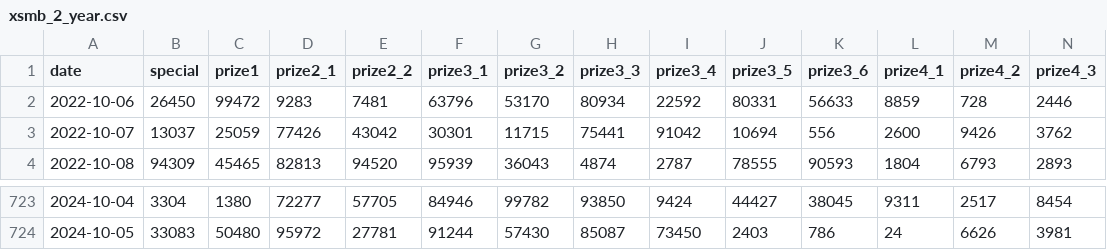
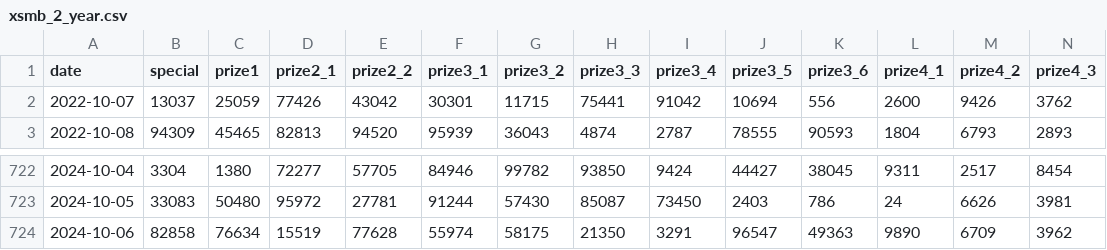
Before and after one commit to thieucong98/vietnam-lottery-xsmb-analysis, a CSV file: results/xsmb_2_year.csv, drawn as a sheet; only a part is shown, gaps mark what is left out; removed rows and columns are numbered as before the commit, all else as after; rows hold the shown columns only; the diff names each change by its address in the sheet, - before the commit and + after, or states it on an @@ line.

```diff
--- a/results/xsmb_2_year.csv
+++ b/results/xsmb_2_year.csv
-row 2: 2022-10-06 | 26450 | 99472 | 9283 | 7481 | 63796 | 53170 | 80934 | 22592 | 80331 | 56633 | 8859 | 728 | 2446
+row 724: 2024-10-06 | 82858 | 76634 | 15519 | 77628 | 55974 | 58175 | 21350 | 3291 | 96547 | 49363 | 9890 | 6709 | 3962
```
Also changed, not shown: results/xsmb.csv, results/xsmb_1_year.csv, 11 other files.
